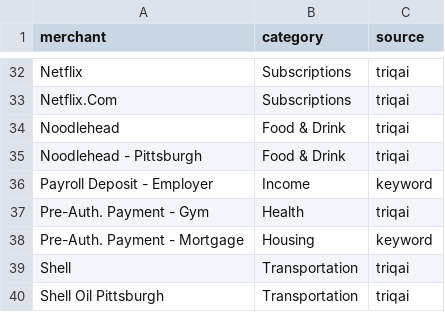
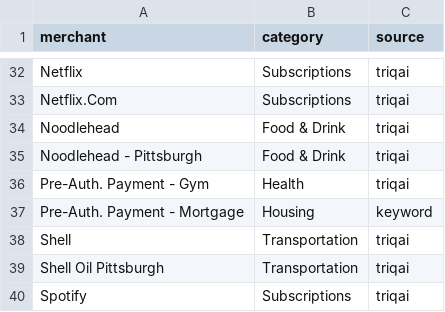
Before and after one commit to RujutaAsanikar/Financial-Dashboard, a CSV file: data/merchant_dict.csv, drawn as a sheet; only a part is shown, gaps mark what is left out; the shorter side is filled out with more unchanged rows; the diff names each change by its address in the sheet, - before the commit and + after, or states it on an @@ line.

```diff
--- a/data/merchant_dict.csv
+++ b/data/merchant_dict.csv
-row 36: Payroll Deposit - Employer | Income | keyword
```
Also changed, not shown: 2 other files.
